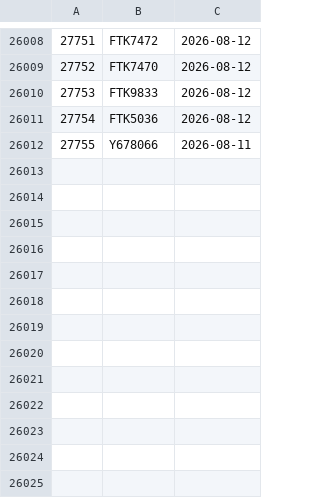
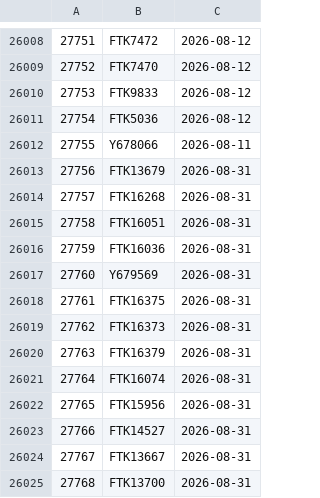
Before and after one commit to dnachron/ymutations, a CSV file: rawfile/ymutation_error.csv, drawn as a sheet; only a part is shown, gaps mark what is left out; the diff names each change by its address in the sheet, - before the commit and + after, or states it on an @@ line.

Commit message:
"sync 2026-08-31"

```diff
--- a/rawfile/ymutation_error.csv
+++ b/rawfile/ymutation_error.csv
+row 26013: 27756 | FTK13679 | 2026-08-31
+row 26014: 27757 | FTK16268 | 2026-08-31
+row 26015: 27758 | FTK16051 | 2026-08-31
+row 26016: 27759 | FTK16036 | 2026-08-31
+row 26017: 27760 | Y679569 | 2026-08-31
+row 26018: 27761 | FTK16375 | 2026-08-31
+row 26019: 27762 | FTK16373 | 2026-08-31
+row 26020: 27763 | FTK16379 | 2026-08-31
+row 26021: 27764 | FTK16074 | 2026-08-31
+row 26022: 27765 | FTK15956 | 2026-08-31
+row 26023: 27766 | FTK14527 | 2026-08-31
+row 26024: 27767 | FTK13667 | 2026-08-31
+row 26025: 27768 | FTK13700 | 2026-08-31
```
